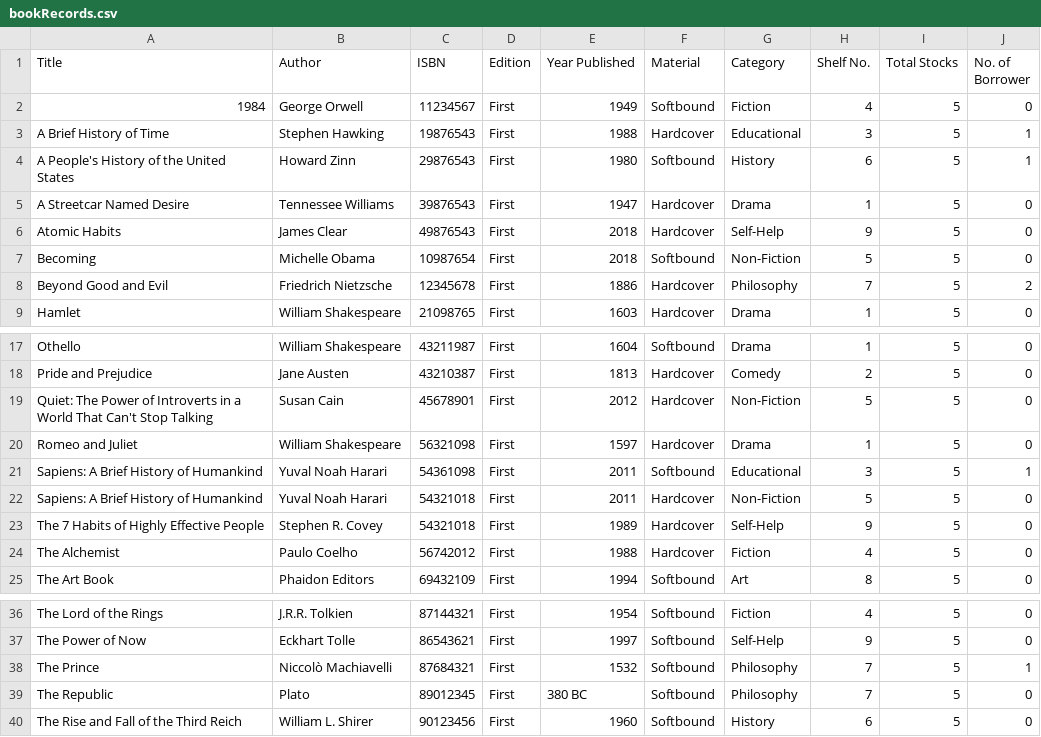
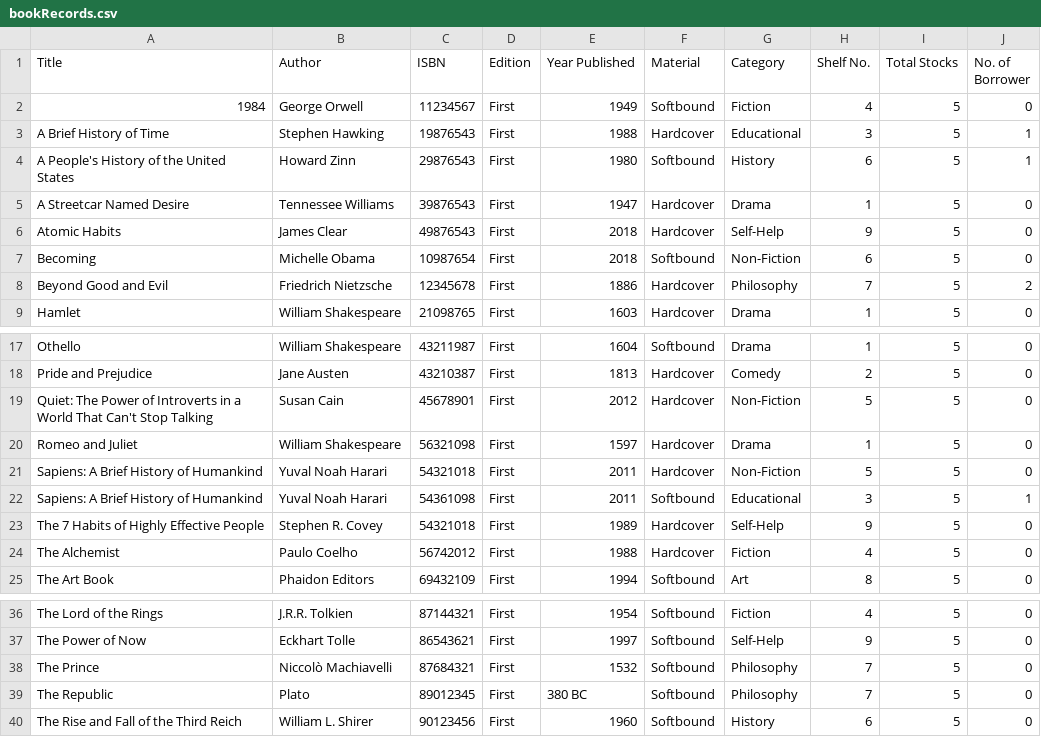
Before and after one commit to ms-hollow/PL-LIBRARY-SYSTEM-PYTHON, a CSV file: build/bookRecords.csv, drawn as a sheet; only a part is shown, gaps mark what is left out.

```diff
--- a/build/bookRecords.csv
+++ b/build/bookRecords.csv
@@ -6,3 +6,3 @@ A Streetcar Named Desire,Tennessee Williams,39876543,First,1947,Hardcover,Drama,
 Atomic Habits,James Clear,49876543,First,2018,Hardcover,Self-Help,9,5,0
-Becoming,Michelle Obama,10987654,First,2018,Softbound,Non-Fiction,5,5,0
+Becoming,Michelle Obama,10987654,First,2018,Softbound,Non-Fiction,6,5,0
 Beyond Good and Evil,Friedrich Nietzsche,12345678,First,1886,Hardcover,Philosophy,7,5,2
@@ -20,4 +20,4 @@ Quiet: The Power of Introverts in a World That Can't Stop Talking,Susan Cain,456
 Romeo and Juliet,William Shakespeare,56321098,First,1597,Hardcover,Drama,1,5,0
+Sapiens: A Brief History of Humankind,Yuval Noah Harari,54321018,First,2011,Hardcover,Non-Fiction,5,5,0
 Sapiens: A Brief History of Humankind,Yuval Noah Harari,54361098,First,2011,Softbound,Educational,3,5,1
-Sapiens: A Brief History of Humankind,Yuval Noah Harari,54321018,First,2011,Hardcover,Non-Fiction,5,5,0
 The 7 Habits of Highly Effective People,Stephen R. Covey,54321018,First,1989,Hardcover,Self-Help,9,5,0
@@ -37,3 +37,3 @@ The Lord of the Rings,J.R.R. Tolkien,87144321,First,1954,Softbound,Fiction,4,5,0
 The Power of Now,Eckhart Tolle,86543621,First,1997,Softbound,Self-Help,9,5,0
-The Prince,Niccolò Machiavelli,87684321,First,1532,Softbound,Philosophy,7,5,1
+The Prince,Niccolò Machiavelli,87684321,First,1532,Softbound,Philosophy,7,5,0
 The Republic,Plato,89012345,First,380 BC,Softbound,Philosophy,7,5,0
```
Also changed, not shown: build/transactionRecords.csv, 5 other files.
